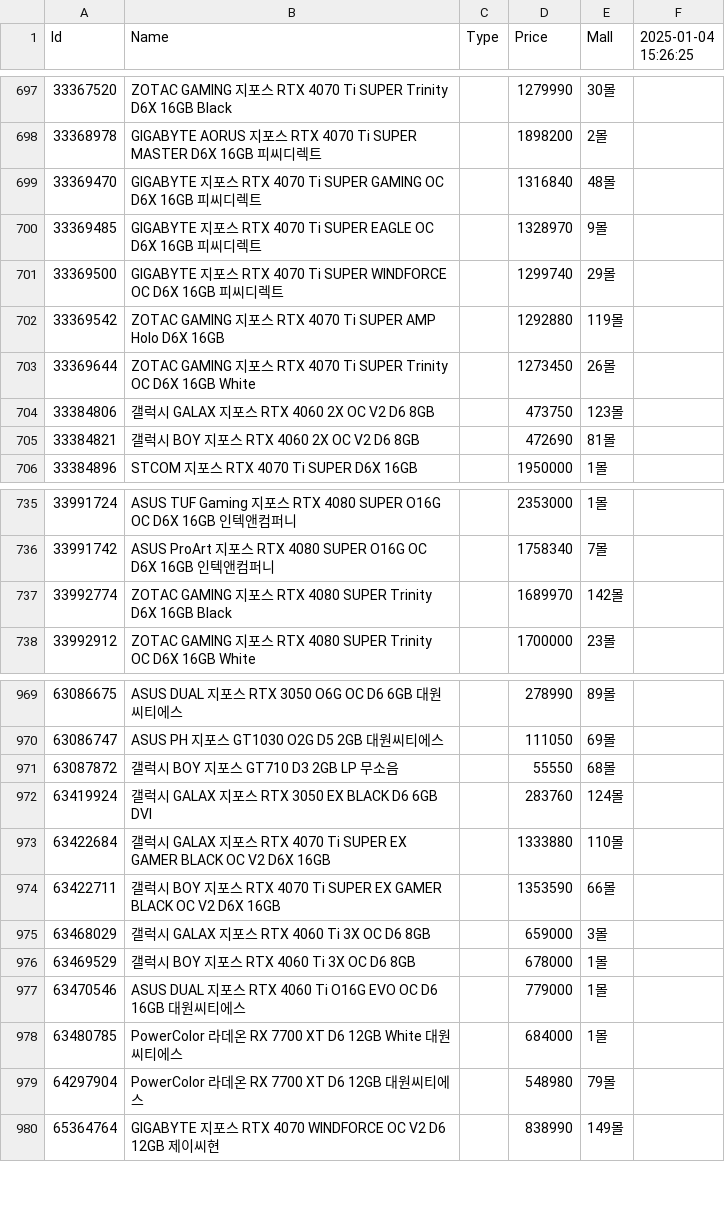
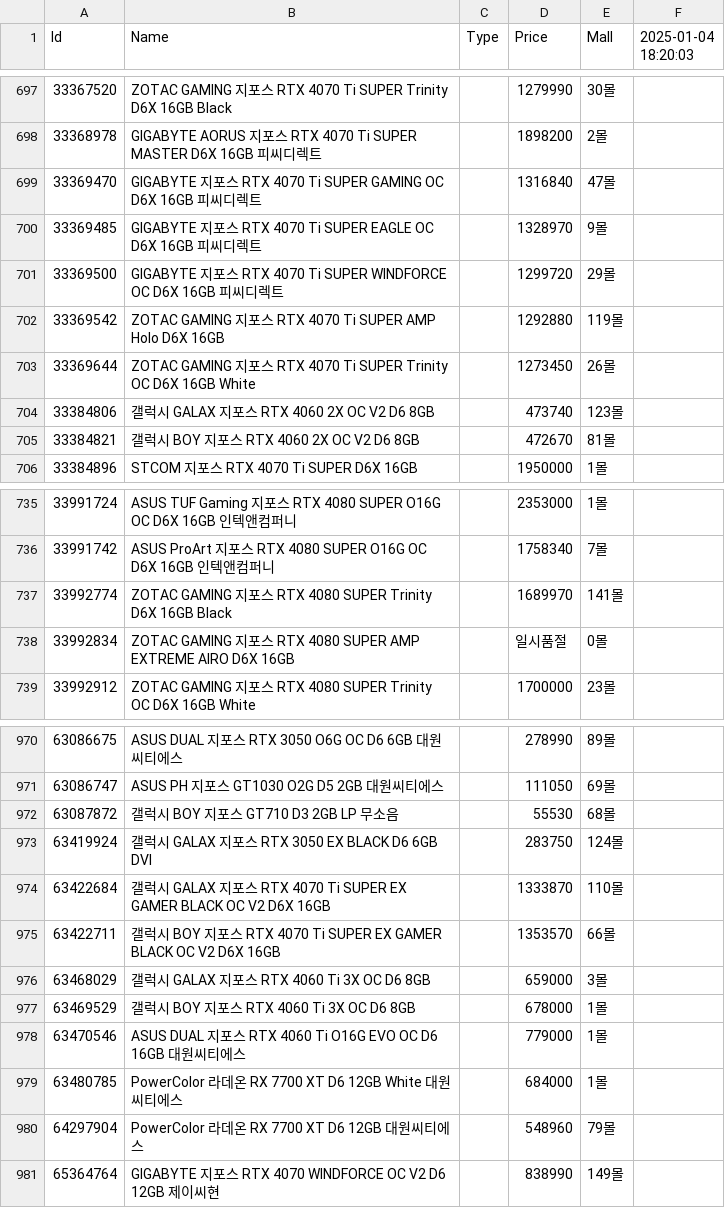
Before and after one commit to SSSSSSSSSSSSSSSSSSSSSSSSSSSSSSSSSSSSSun/Danawa-Crawler, a CSV file: crawl_data/VGA.csv, drawn as a sheet; only a part is shown, gaps mark what is left out; the diff covers the shown part only.

Commit message:
Bot - Auto Crawl | 2025-01-04 18:28:47

```diff
--- a/crawl_data/VGA.csv
+++ b/crawl_data/VGA.csv
@@ -1 +1 @@
-Id,Name,Type,Price,Mall,2025-01-04 15:26:25
+Id,Name,Type,Price,Mall,2025-01-04 18:20:03
@@ -698,9 +698,9 @@ Id,Name,Type,Price,Mall,2025-01-04 15:26:25
 33368978,GIGABYTE AORUS 지포스 RTX 4070 Ti SUPER MASTER D6X 16GB 피씨디렉트,,1898200,2몰,
-33369470,GIGABYTE 지포스 RTX 4070 Ti SUPER GAMING OC D6X 16GB 피씨디렉트,,1316840,48몰,
+33369470,GIGABYTE 지포스 RTX 4070 Ti SUPER GAMING OC D6X 16GB 피씨디렉트,,1316840,47몰,
 33369485,GIGABYTE 지포스 RTX 4070 Ti SUPER EAGLE OC D6X 16GB 피씨디렉트,,1328970,9몰,
-33369500,GIGABYTE 지포스 RTX 4070 Ti SUPER WINDFORCE OC D6X 16GB 피씨디렉트,,1299740,29몰,
+33369500,GIGABYTE 지포스 RTX 4070 Ti SUPER WINDFORCE OC D6X 16GB 피씨디렉트,,1299720,29몰,
 33369542,ZOTAC GAMING 지포스 RTX 4070 Ti SUPER AMP Holo D6X 16GB,,1292880,119몰,
 33369644,ZOTAC GAMING 지포스 RTX 4070 Ti SUPER Trinity OC D6X 16GB White,,1273450,26몰,
-33384806,갤럭시 GALAX 지포스 RTX 4060 2X OC V2 D6 8GB,,473750,123몰,
-33384821,갤럭시 BOY 지포스 RTX 4060 2X OC V2 D6 8GB,,472690,81몰,
+33384806,갤럭시 GALAX 지포스 RTX 4060 2X OC V2 D6 8GB,,473740,123몰,
+33384821,갤럭시 BOY 지포스 RTX 4060 2X OC V2 D6 8GB,,472670,81몰,
 33384896,STCOM 지포스 RTX 4070 Ti SUPER D6X 16GB,,1950000,1몰,
@@ -736,3 +736,4 @@ Id,Name,Type,Price,Mall,2025-01-04 15:26:25
 33991742,ASUS ProArt 지포스 RTX 4080 SUPER O16G OC D6X 16GB 인텍앤컴퍼니,,1758340,7몰,
-33992774,ZOTAC GAMING 지포스 RTX 4080 SUPER Trinity D6X 16GB Black,,1689970,142몰,
+33992774,ZOTAC GAMING 지포스 RTX 4080 SUPER Trinity D6X 16GB Black,,1689970,141몰,
+33992834,ZOTAC GAMING 지포스 RTX 4080 SUPER AMP EXTREME AIRO D6X 16GB,,일시품절,0몰,
 33992912,ZOTAC GAMING 지포스 RTX 4080 SUPER Trinity OC D6X 16GB White,,1700000,23몰,
@@ -970,6 +971,6 @@ Id,Name,Type,Price,Mall,2025-01-04 15:26:25
 63086747,ASUS PH 지포스 GT1030 O2G D5 2GB 대원씨티에스,,111050,69몰,
-63087872,갤럭시 BOY 지포스 GT710 D3 2GB LP 무소음,,55550,68몰,
-63419924,갤럭시 GALAX 지포스 RTX 3050 EX BLACK D6 6GB DVI,,283760,124몰,
-63422684,갤럭시 GALAX 지포스 RTX 4070 Ti SUPER EX GAMER BLACK OC V2 D6X 16GB,,1333880,110몰,
-63422711,갤럭시 BOY 지포스 RTX 4070 Ti SUPER EX GAMER BLACK OC V2 D6X 16GB,,1353590,66몰,
+63087872,갤럭시 BOY 지포스 GT710 D3 2GB LP 무소음,,55530,68몰,
+63419924,갤럭시 GALAX 지포스 RTX 3050 EX BLACK D6 6GB DVI,,283750,124몰,
+63422684,갤럭시 GALAX 지포스 RTX 4070 Ti SUPER EX GAMER BLACK OC V2 D6X 16GB,,1333870,110몰,
+63422711,갤럭시 BOY 지포스 RTX 4070 Ti SUPER EX GAMER BLACK OC V2 D6X 16GB,,1353570,66몰,
 63468029,갤럭시 GALAX 지포스 RTX 4060 Ti 3X OC D6 8GB,,659000,3몰,
@@ -978,3 +979,3 @@ Id,Name,Type,Price,Mall,2025-01-04 15:26:25
 63480785,PowerColor 라데온 RX 7700 XT D6 12GB White 대원씨티에스,,684000,1몰,
-64297904,PowerColor 라데온 RX 7700 XT D6 12GB 대원씨티에스,,548980,79몰,
+64297904,PowerColor 라데온 RX 7700 XT D6 12GB 대원씨티에스,,548960,79몰,
 65364764,GIGABYTE 지포스 RTX 4070 WINDFORCE OC V2 D6 12GB 제이씨현,,838990,149몰,
```
Also changed, not shown: 53 edited cells elsewhere in this file, crawl_data/AIO Cooler.csv, crawl_data/Air Cooler.csv, 7 other files.
